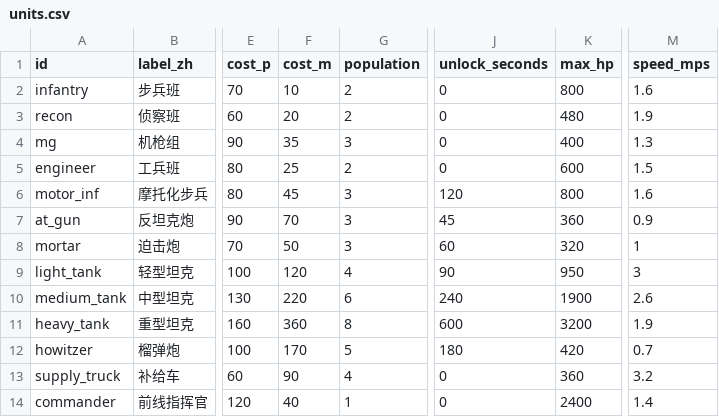
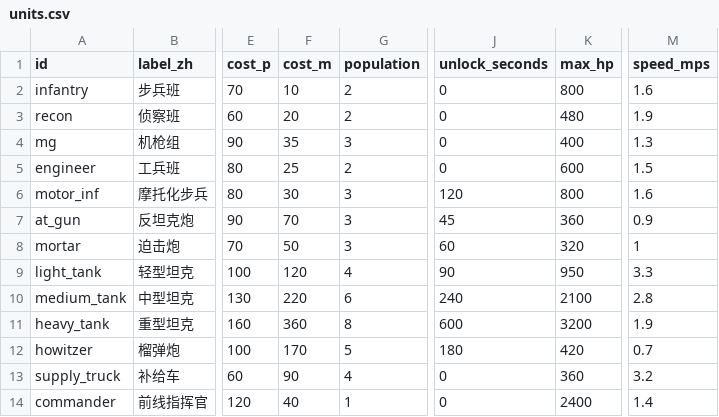
Before and after one commit to Zwl20085/LittleWarGame, a CSV file: docs/data/units.csv, drawn as a sheet; only a part is shown, gaps mark what is left out; the diff names each change by its address in the sheet, - before the commit and + after, or states it on an @@ line.

Commit message:
balance: 2.0 attack-side round — armoured and motorized breakthroughs, tanks crack concrete, dead-capital fix
- medium_tank 1900 → 2100 HP, 2.6 → 2.8 m/s, medium_cannon 115 → 130; light_tank 3.0 → 3.3 m/s; motor_inf cost_m 45 → 30,
  mounted damage ×1.3 → ×1.15, stays mounted until enemies within 220 m on a spearhead.
- EAGER.armorSpear*: a front with ≥ 3 fresh tanks / motorized squads breaks through at a 1.5× local edge every 75 s;
  spearheads pick armour and motor_inf first and top up with ≥ 3 foot squads.
- Structures take the ×1.8 tempo like units; COMBAT.apStructureCap 250 caps AP blast on concrete (heavy tank cracks a
  pillbox in 4 hits, medium 7, AT gun 4). STORM counts pillboxes (300) and bunkers (550) in capitalDefence; massR 1000 → 500.
- Fix: an op whose target capital fell to a third side never ended (doctrine.deadCapital; theatre.attackNext retargets).
- No raiders from a front besieging a capital. Lab A/B 3 × 30 min: tank efficiency 0.47/0.48 → 0.61/0.74, AT share of
  tank kills 13 → 21 %, spearhead launches 51 → 64; bands OK. BALANCE_SPEC §2.7, BALANCE_LAB §5.6.

```diff
--- a/docs/data/units.csv
+++ b/docs/data/units.csv
-F6 (cost_m): 45
+F6 (cost_m): 30
-M9 (speed_mps): 3
+M9 (speed_mps): 3.3
-K10 (max_hp): 1900
+K10 (max_hp): 2100
-M10 (speed_mps): 2.6
+M10 (speed_mps): 2.8
```
Also changed, not shown: docs/data/weapons.csv, 14 other files.
